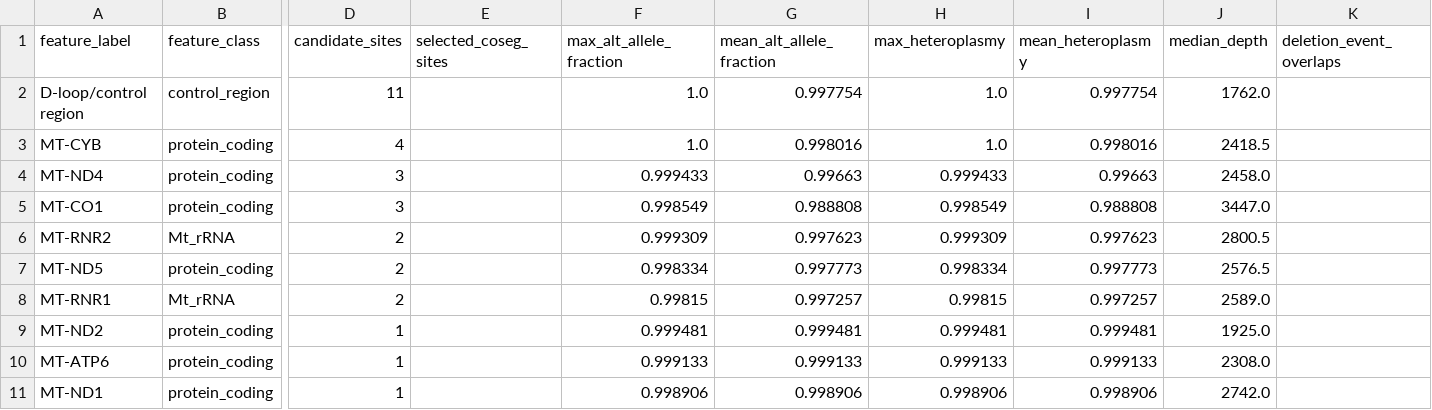
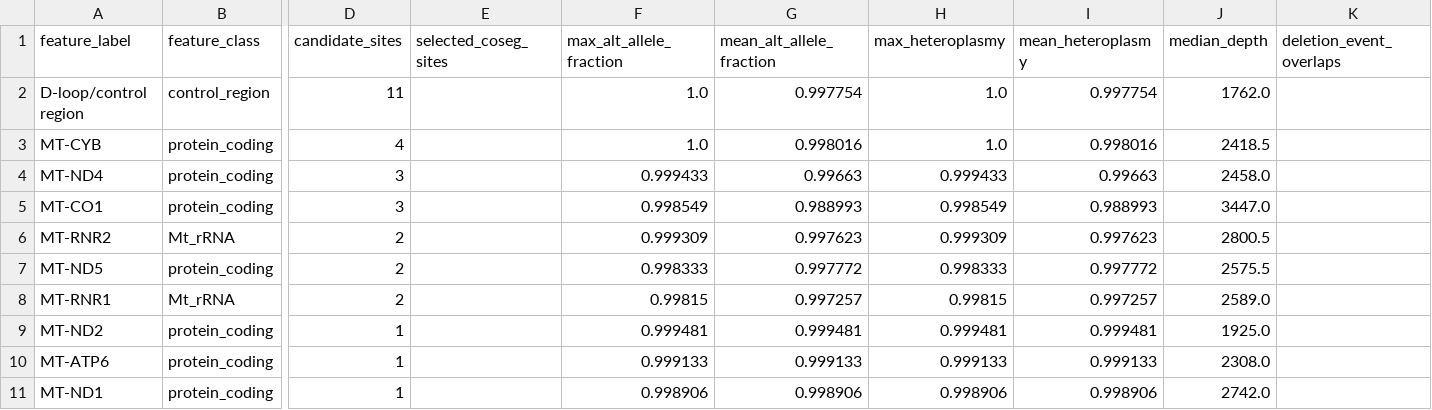
Before and after one commit to elissonnog/mito-overview, a TSV file: examples/public_validation/GM11906_MERRF_shortread/GM11906_MERRF_shortread_top_gene_summary.tsv, drawn as a sheet; only a part is shown, gaps mark what is left out; the diff names each change by its address in the sheet, - before the commit and + after, or states it on an @@ line.

```diff
--- a/examples/public_validation/GM11906_MERRF_shortread/GM11906_MERRF_shortread_top_gene_summary.tsv
+++ b/examples/public_validation/GM11906_MERRF_shortread/GM11906_MERRF_shortread_top_gene_summary.tsv
-G5 (mean_alt_allele_fraction): 0.988808
+G5 (mean_alt_allele_fraction): 0.988993
-I5 (mean_heteroplasmy): 0.988808
+I5 (mean_heteroplasmy): 0.988993
-F7 (max_alt_allele_fraction): 0.998334
+F7 (max_alt_allele_fraction): 0.998333
-G7 (mean_alt_allele_fraction): 0.997773
+G7 (mean_alt_allele_fraction): 0.997772
-H7 (max_heteroplasmy): 0.998334
+H7 (max_heteroplasmy): 0.998333
-I7 (mean_heteroplasmy): 0.997773
+I7 (mean_heteroplasmy): 0.997772
-J7 (median_depth): 2576.5
+J7 (median_depth): 2575.5
```
Also changed, not shown: examples/public_validation/GM11906_MERRF_shortread/summary/mito_gene_summary.tsv, examples/public_validation/GM11906_MERRF_shortread/summary/mito_heteroplasmy_candidates.tsv, 28 other files.
